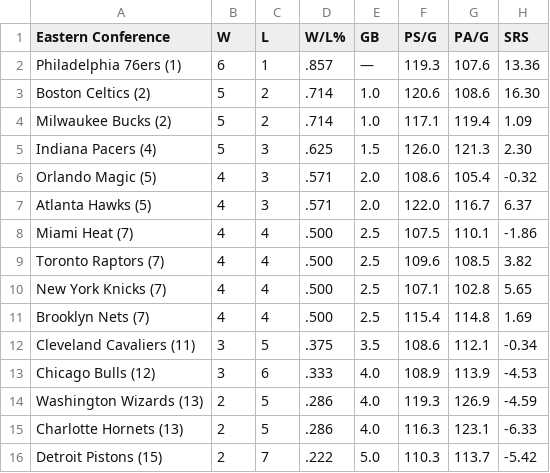
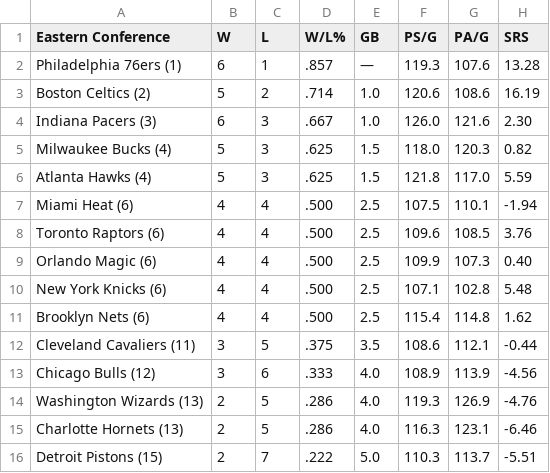
Before and after one commit to caHaber/flat-data-nba-standings, a CSV file: EAST_standings.csv, drawn as a sheet.

Commit message:
Flat: latest data (2023-11-10T16:02:17.954Z) {   "date": "2023-11-10T16:02:17.954Z",   "files": [     {       "name": "EAST_standings.csv",       "deltaBytes": -1,       "source": "https://www.espn.com/nba/standings"     },     {       "name": "NBA_2024.html",       "deltaBytes": 1292,       "source": "https://www.espn.com/nba/standings"     },     {       "name": "WEST_standings.csv",       "deltaBytes": 0,       "source": "https://www.espn.com/nba/standings"     }   ] }

```diff
--- a/EAST_standings.csv
+++ b/EAST_standings.csv
@@ -1,16 +1,16 @@
 "Eastern Conference","W","L","W/L%","GB","PS/G","PA/G","SRS"
-"Philadelphia 76ers (1) ","6","1",".857","—","119.3","107.6","13.36"
-"Boston Celtics (2) ","5","2",".714","1.0","120.6","108.6","16.30"
-"Milwaukee Bucks (2) ","5","2",".714","1.0","117.1","119.4","1.09"
-"Indiana Pacers (4) ","5","3",".625","1.5","126.0","121.3","2.30"
-"Orlando Magic (5) ","4","3",".571","2.0","108.6","105.4","-0.32"
-"Atlanta Hawks (5) ","4","3",".571","2.0","122.0","116.7","6.37"
-"Miami Heat (7) ","4","4",".500","2.5","107.5","110.1","-1.86"
-"Toronto Raptors (7) ","4","4",".500","2.5","109.6","108.5","3.82"
-"New York Knicks (7) ","4","4",".500","2.5","107.1","102.8","5.65"
-"Brooklyn Nets (7) ","4","4",".500","2.5","115.4","114.8","1.69"
-"Cleveland Cavaliers (11) ","3","5",".375","3.5","108.6","112.1","-0.34"
-"Chicago Bulls (12) ","3","6",".333","4.0","108.9","113.9","-4.53"
-"Washington Wizards (13) ","2","5",".286","4.0","119.3","126.9","-4.59"
-"Charlotte Hornets (13) ","2","5",".286","4.0","116.3","123.1","-6.33"
-"Detroit Pistons (15) ","2","7",".222","5.0","110.3","113.7","-5.42"
+"Philadelphia 76ers (1) ","6","1",".857","—","119.3","107.6","13.28"
+"Boston Celtics (2) ","5","2",".714","1.0","120.6","108.6","16.19"
+"Indiana Pacers (3) ","6","3",".667","1.0","126.0","121.6","2.30"
+"Milwaukee Bucks (4) ","5","3",".625","1.5","118.0","120.3","0.82"
+"Atlanta Hawks (4) ","5","3",".625","1.5","121.8","117.0","5.59"
+"Miami Heat (6) ","4","4",".500","2.5","107.5","110.1","-1.94"
+"Toronto Raptors (6) ","4","4",".500","2.5","109.6","108.5","3.76"
+"Orlando Magic (6) ","4","4",".500","2.5","109.9","107.3","0.40"
+"New York Knicks (6) ","4","4",".500","2.5","107.1","102.8","5.48"
+"Brooklyn Nets (6) ","4","4",".500","2.5","115.4","114.8","1.62"
+"Cleveland Cavaliers (11) ","3","5",".375","3.5","108.6","112.1","-0.44"
+"Chicago Bulls (12) ","3","6",".333","4.0","108.9","113.9","-4.56"
+"Washington Wizards (13) ","2","5",".286","4.0","119.3","126.9","-4.76"
+"Charlotte Hornets (13) ","2","5",".286","4.0","116.3","123.1","-6.46"
+"Detroit Pistons (15) ","2","7",".222","5.0","110.3","113.7","-5.51"
```
Also changed, not shown: WEST_standings.csv, 1 other file.
